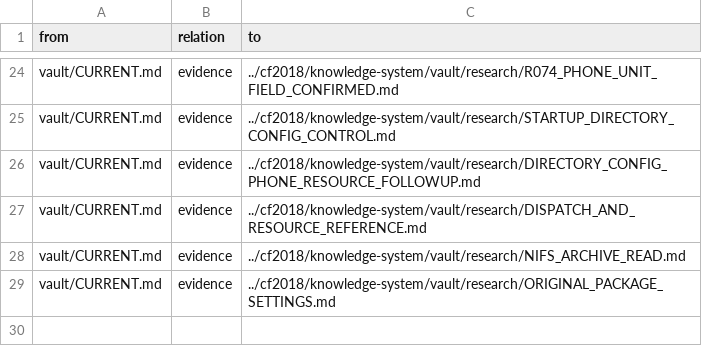
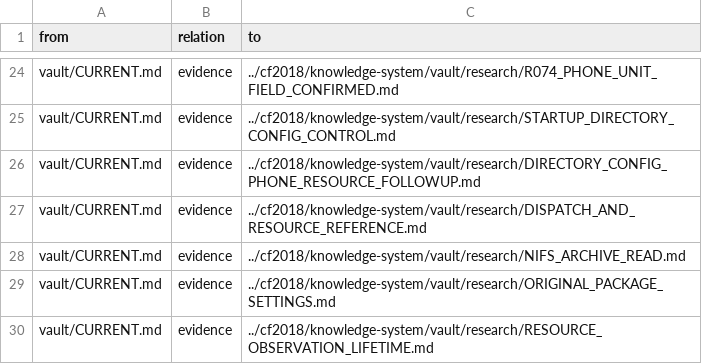
Before and after one commit to despairarc000/temp, a TSV file: cf2018v2/graphify/edges.tsv, drawn as a sheet; only a part is shown, gaps mark what is left out; the diff names each change by its address in the sheet, - before the commit and + after, or states it on an @@ line.

```diff
--- a/cf2018v2/graphify/edges.tsv
+++ b/cf2018v2/graphify/edges.tsv
+row 30: vault/CURRENT.md | evidence | ../cf2018/knowledge-system/vault/research/RESOURCE_OBSERVATION_LIFETIME.md
```
Also changed, not shown: cf2018/knowledge-system/graphify/edges.tsv, 11 other files.
